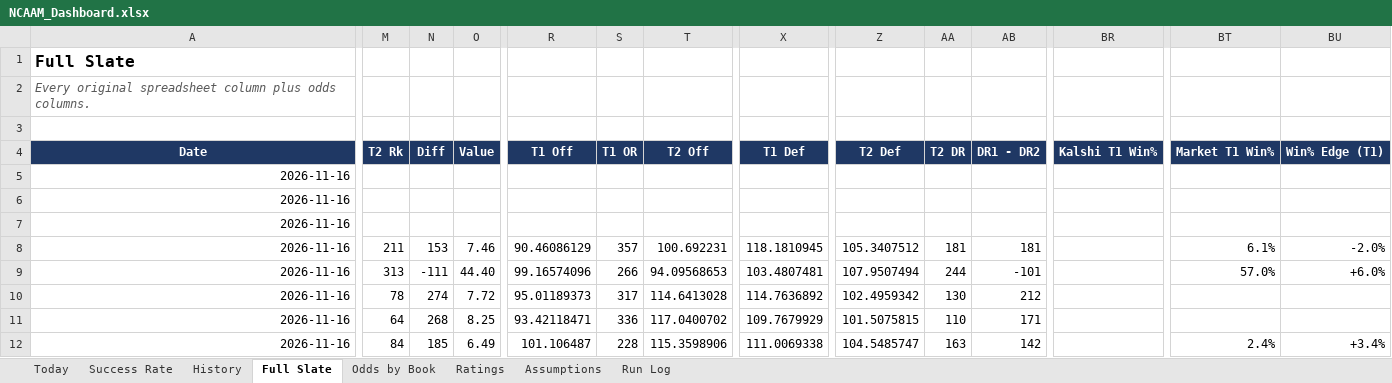
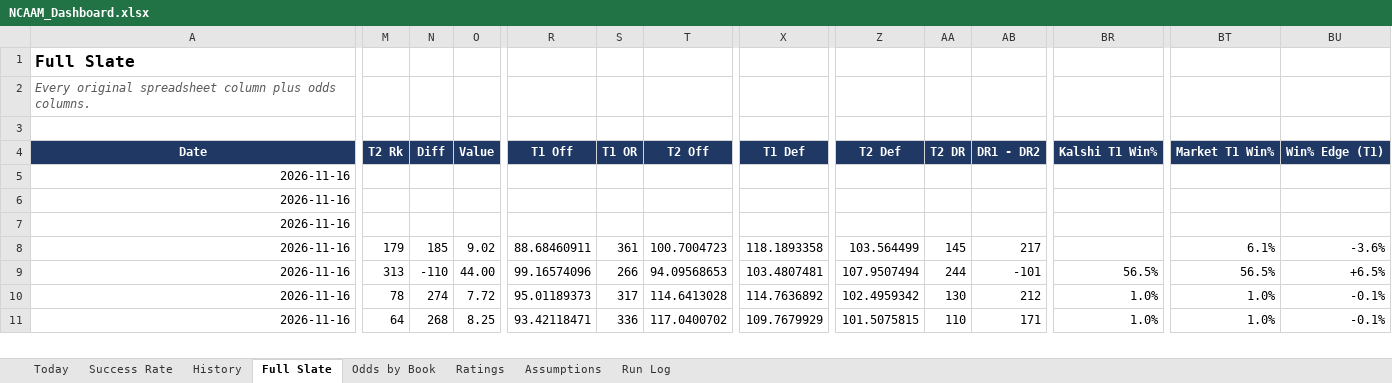
Before and after one commit to coltenmorris/ncaam-model, an Excel workbook: docs/NCAAM_Dashboard.xlsx, sheet Full Slate, drawn as a sheet; only a part is shown, gaps mark what is left out; values as stored, in another font and other column widths than the file's, no borders; removed rows and columns are numbered as before the commit, all else as after; rows hold the shown columns only; the diff covers the shown part only; the diff names each change by its address in the sheet, - before the commit and + after, or states it on an @@ line.

```diff
--- a/docs/NCAAM_Dashboard.xlsx (sheet Full Slate)
+++ b/docs/NCAAM_Dashboard.xlsx (sheet Full Slate)
-M8 (T2 Rk): 211
+M8 (T2 Rk): 179
-N8 (Diff): 153
+N8 (Diff): 185
-O8 (Value): 7.46
+O8 (Value): 9.02
-R8 (T1 Off): 90.46086129
+R8 (T1 Off): 88.68460911
-S8 (T1 OR): 357
+S8 (T1 OR): 361
-T8 (T2 Off): 100.692231
+T8 (T2 Off): 100.7004723
-X8 (T1 Def): 118.1810945
+X8 (T1 Def): 118.1893358
-Z8 (T2 Def): 105.3407512
+Z8 (T2 Def): 103.564499
-AA8 (T2 DR): 181
+AA8 (T2 DR): 145
-AB8 (DR1 - DR2): 181
+AB8 (DR1 - DR2): 217
-BU8 (Win% Edge (T1)): -2.0%
+BU8 (Win% Edge (T1)): -3.6%
-N9 (Diff): -111
+N9 (Diff): -110
-O9 (Value): 44.40
+O9 (Value): 44.00
-BR9 (Kalshi T1 Win%): (empty)
+BR9 (Kalshi T1 Win%): 56.5%
-BT9 (Market T1 Win%): 57.0%
+BT9 (Market T1 Win%): 56.5%
-BU9 (Win% Edge (T1)): +6.0%
+BU9 (Win% Edge (T1)): +6.5%
-BR10:BR11 (Kalshi T1 Win%): (empty)
+BR10:BR11 (Kalshi T1 Win%): 1.0%
-BT10:BT11 (Market T1 Win%): (empty)
+BT10:BT11 (Market T1 Win%): 1.0%
-BU10:BU11 (Win% Edge (T1)): (empty)
+BU10:BU11 (Win% Edge (T1)): -0.1%
-row 12: 2026-11-16 | 84 | 185 | 6.49 | 101.106487 | 228 | 115.3598906 | 111.0069338 | 104.5485747 | 163 | 142 |  | 2.4% | +3.4%
```
Also changed, not shown: 1 added row, 239 edited cells and cell formats elsewhere in this sheet, sheet Odds by Book, sheet Today, sheet History, sheet Ratings, sheet Success Rate, sheet Run Log, charts or pictures, 8 other files.
